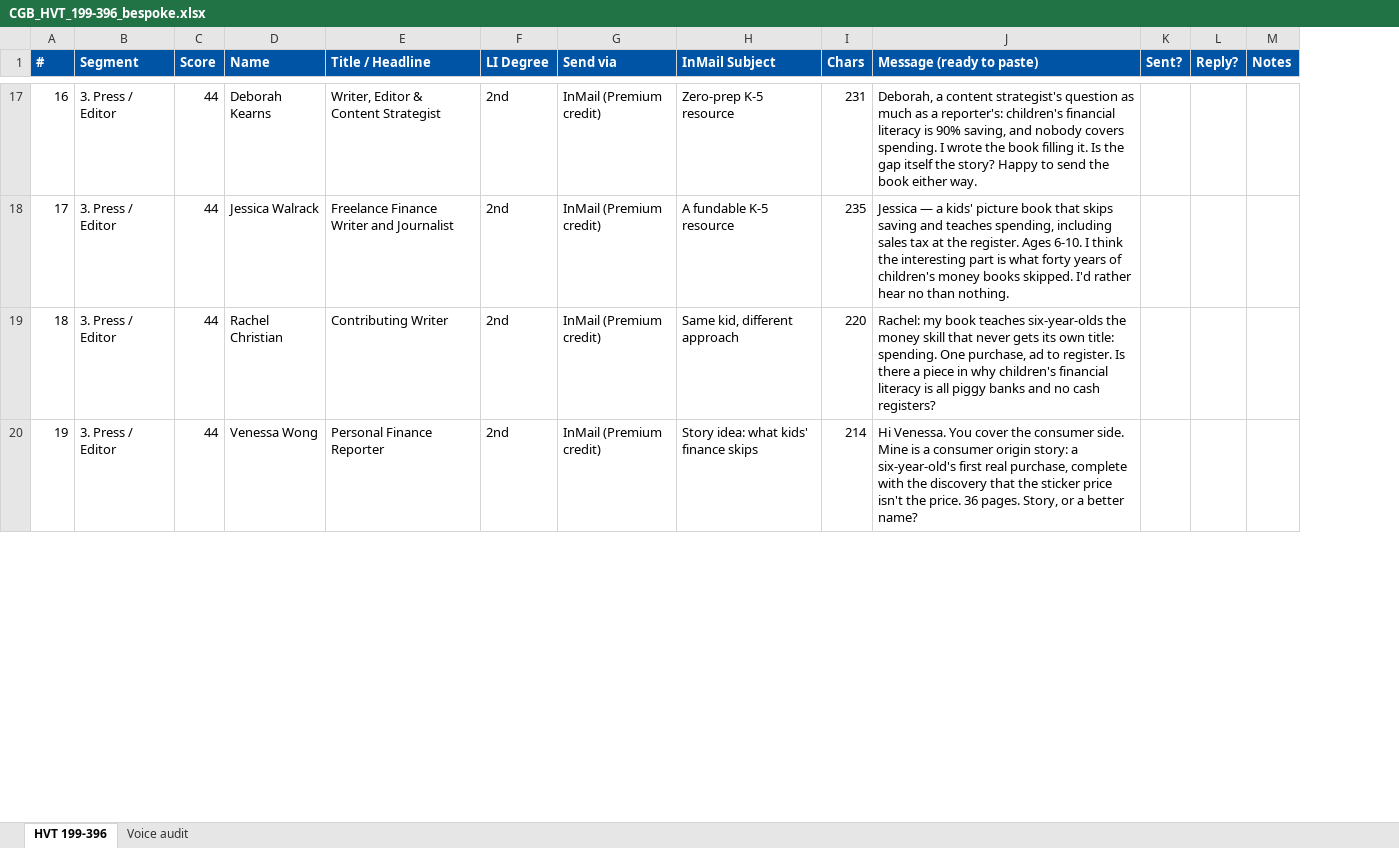
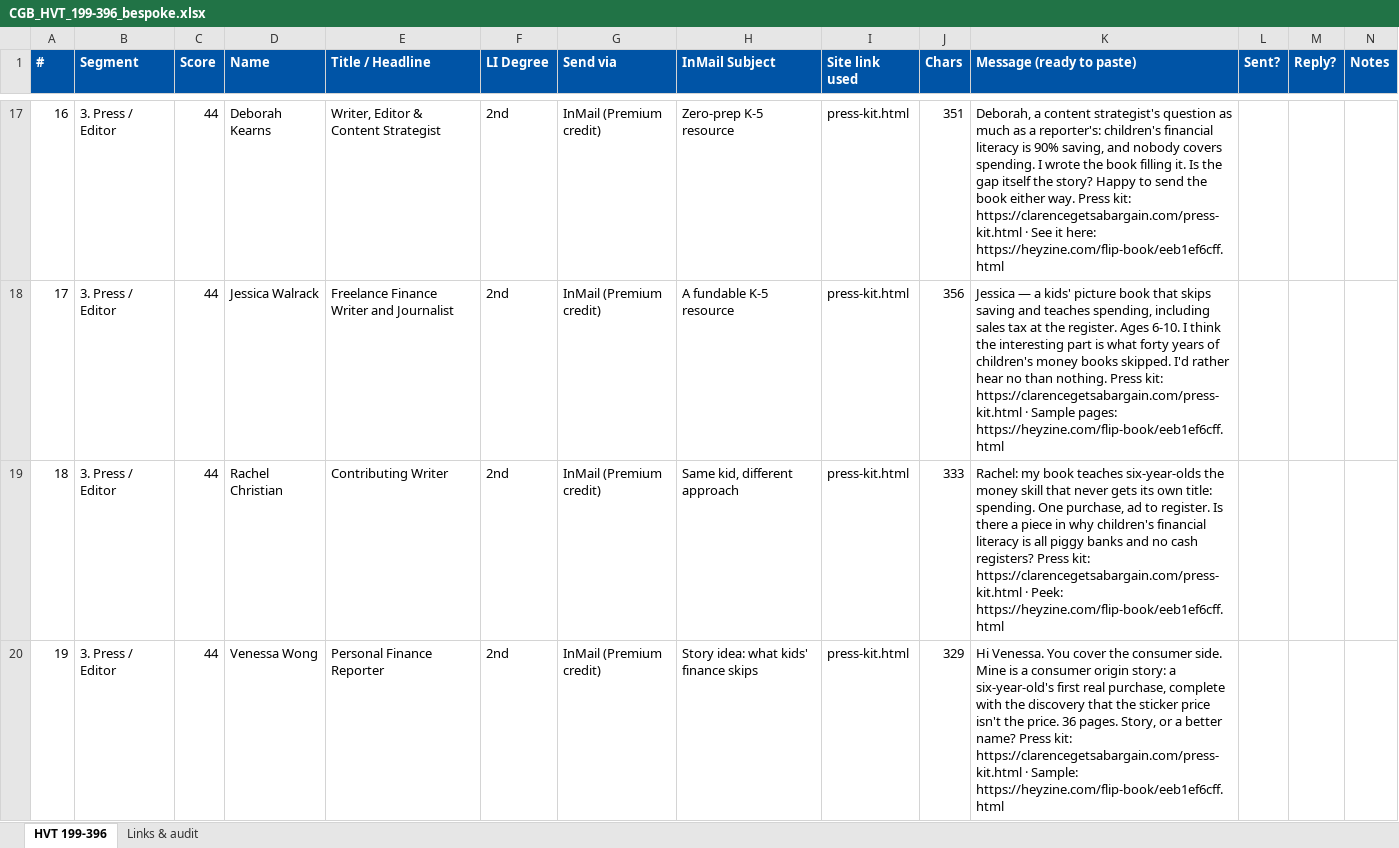
Before and after one commit to offmybach/Characterpose, an Excel workbook: CGB_HVT_199-396_bespoke.xlsx, sheet HVT 199-396, drawn as a sheet; only a part is shown, gaps mark what is left out; values as stored, in another font and other column widths than the file's, no borders; addresses are those after the commit; the diff covers the shown part only; the diff names each change by its address in the sheet, - before the commit and + after, or states it on an @@ line.

```diff
--- a/CGB_HVT_199-396_bespoke.xlsx (sheet HVT 199-396)
+++ b/CGB_HVT_199-396_bespoke.xlsx (sheet HVT 199-396)
-sheet tab: Voice audit
+sheet tab: Links & audit
+column I (Site link used), rows 17-20: all press-kit.html
-J17 (Chars): 231
+J17 (Chars): 351
-K17 (Message (ready to paste)): …either way.
+K17 (Message (ready to paste)): …either way. Press kit: https://clarencegetsabargain.com/press-kit.html · See it here: https://heyzine.com/flip-book/eeb1ef6cff.html
-J18 (Chars): 235
+J18 (Chars): 356
-K18 (Message (ready to paste)): …than nothing.
+K18 (Message (ready to paste)): …than nothing. Press kit: https://clarencegetsabargain.com/press-kit.html · Sample pages: https://heyzine.com/flip-book/eeb1ef6cff.html
-J19 (Chars): 220
+J19 (Chars): 333
-K19 (Message (ready to paste)): …cash registers?
+K19 (Message (ready to paste)): …cash registers? Press kit: https://clarencegetsabargain.com/press-kit.html · Peek: https://heyzine.com/flip-book/eeb1ef6cff.html
-J20 (Chars): 214
+J20 (Chars): 329
-K20 (Message (ready to paste)): …better name?
+K20 (Message (ready to paste)): …better name? Press kit: https://clarencegetsabargain.com/press-kit.html · Sample: https://heyzine.com/flip-book/eeb1ef6cff.html
```
Also changed, not shown: 388 edited cells and cell formats elsewhere in this sheet, sheet Links & audit, CGB_HVT_198_bespoke.xlsx.
